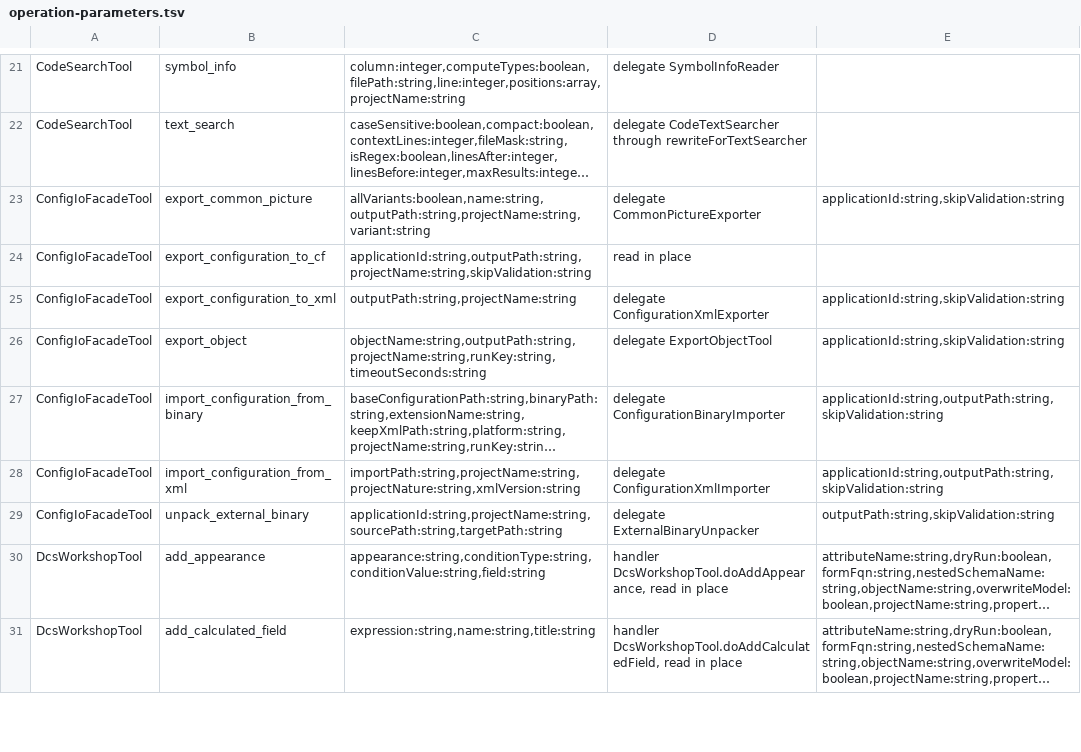
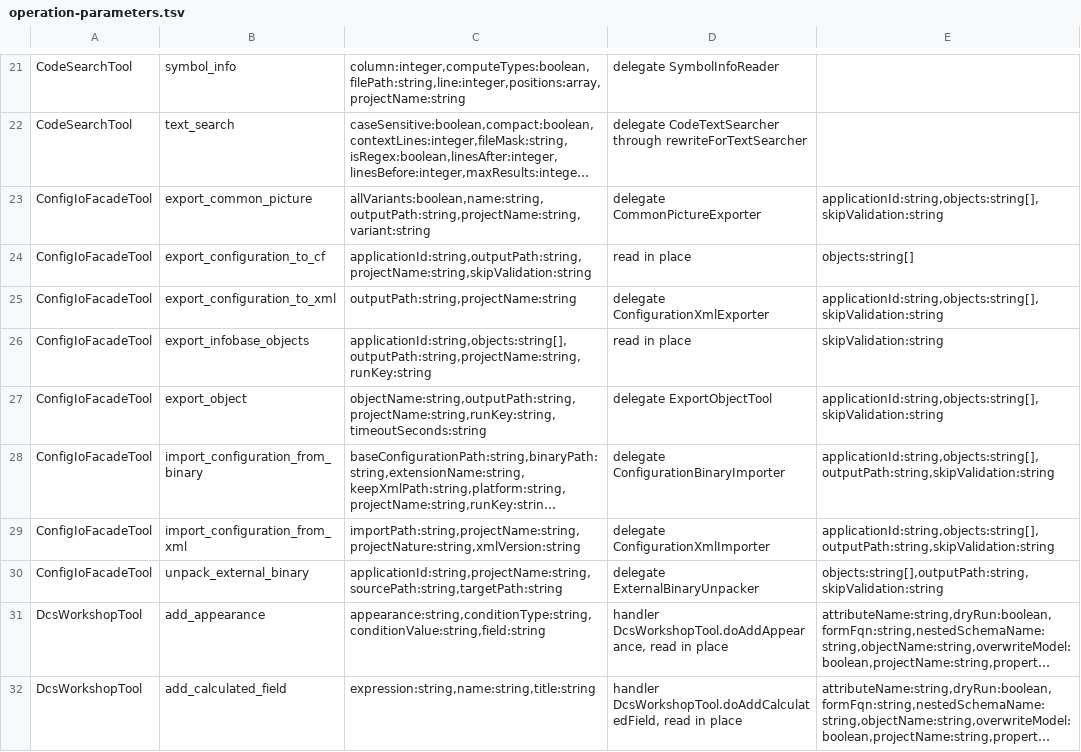
Before and after one commit to Desko77/ai-edt, a TSV file: mcp/bundles/ru.aiedt.mcp.server/schema/operation-parameters.tsv, drawn as a sheet; only a part is shown, gaps mark what is left out; long unchanged cells end in …; addresses are those after the commit; the diff names each change by its address in the sheet, - before the commit and + after, or states it on an @@ line.

Commit message:
config_io export_infobase_objects: export of named objects from the infobase
InfobaseObjectsExporter exports the objects named by FQN from an infobase
through the thick client into a service directory beside the destination and
moves it into place; ConfigIoFacadeTool routes the operation. The build and the
tests at this commit were not run to the end.

```diff
--- a/mcp/bundles/ru.aiedt.mcp.server/schema/operation-parameters.tsv
+++ b/mcp/bundles/ru.aiedt.mcp.server/schema/operation-parameters.tsv
-E23: applicationId:string,skipValidation:string
+E23: applicationId:string,objects:string[],skipValidation:string
-E24: (empty)
+E24: objects:string[]
-E25: applicationId:string,skipValidation:string
+E25: applicationId:string,objects:string[],skipValidation:string
+row 26: ConfigIoFacadeTool | export_infobase_objects | applicationId:string,objects:string[],outputPath:string,projectName:string,runKey:string | read in place | skipValidation:string
-E27: applicationId:string,skipValidation:string
+E27: applicationId:string,objects:string[],skipValidation:string
-E28:E29: applicationId:string,outputPath:string,skipValidation:string
+E28:E29: applicationId:string,objects:string[],outputPath:string,skipValidation:string
-E30: outputPath:string,skipValidation:string
+E30: objects:string[],outputPath:string,skipValidation:string
```
Also changed, not shown: 17 other files.
